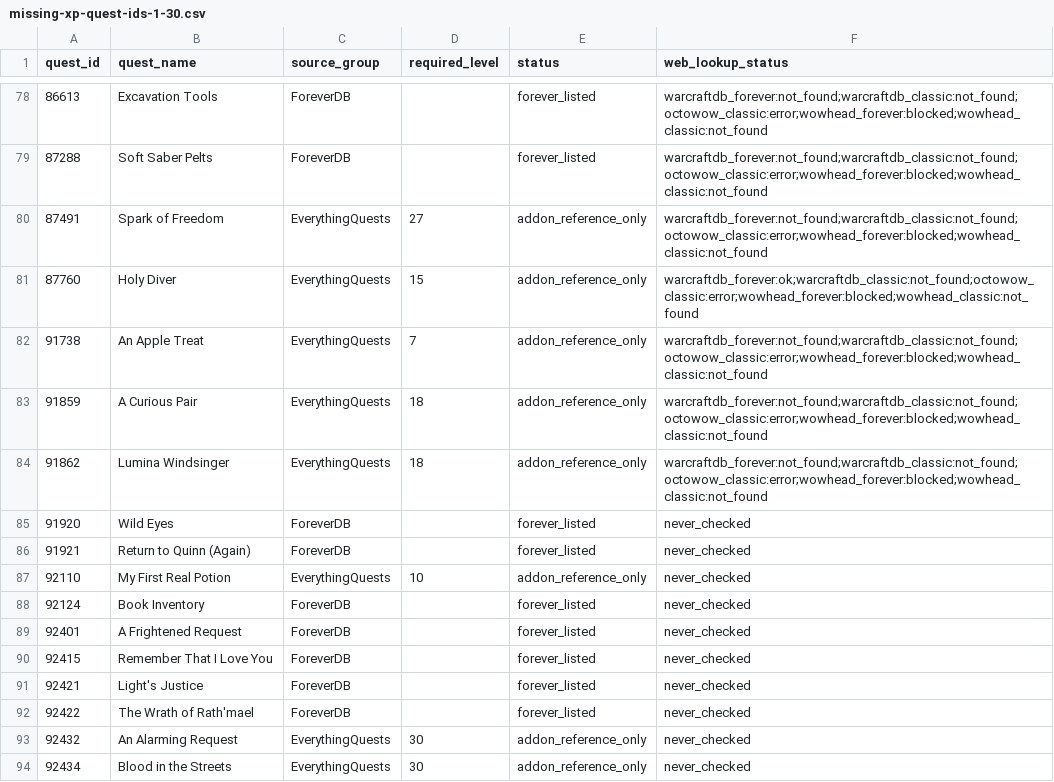
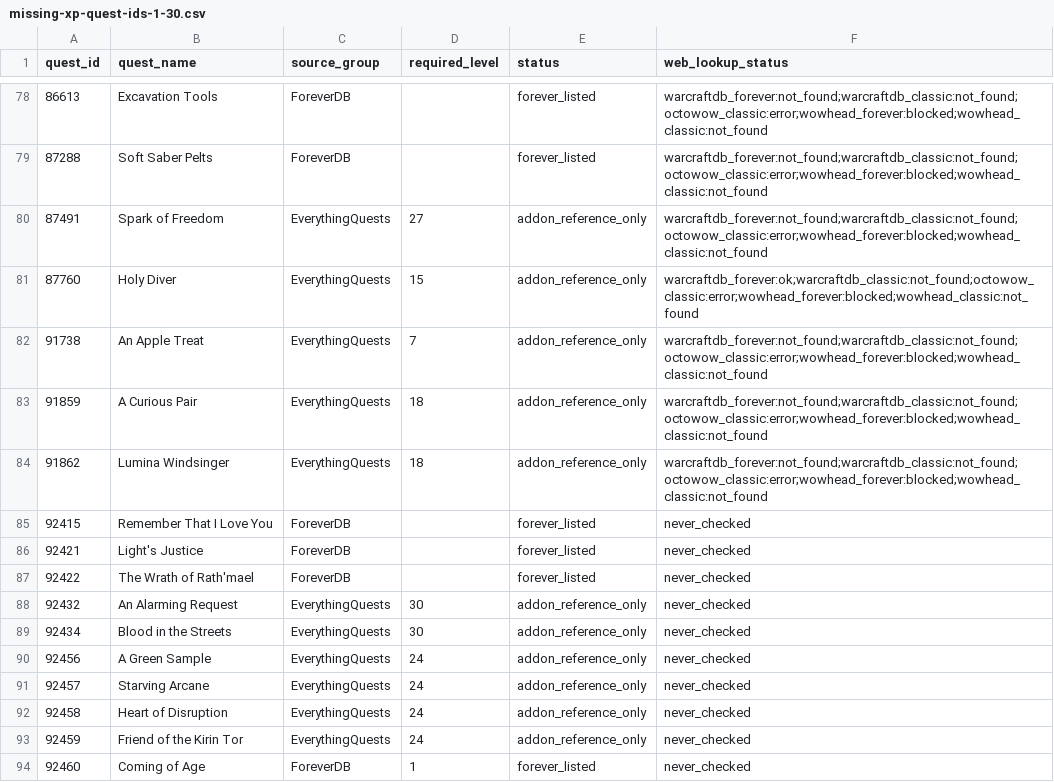
Before and after one commit to Battlefeld/ForeverRoutes, a CSV file: unified/missing-xp-quest-ids-1-30.csv, drawn as a sheet; only a part is shown, gaps mark what is left out; the shorter side is filled out with more unchanged rows.

```diff
--- a/unified/missing-xp-quest-ids-1-30.csv
+++ b/unified/missing-xp-quest-ids-1-30.csv
@@ -84,7 +84,2 @@ quest_id,quest_name,source_group,required_level,status,web_lookup_status
 91862,Lumina Windsinger,EverythingQuests,18,addon_reference_only,warcraftdb_forever:not_found;warcraftdb_classic:not_found;octowow_classic:error;wowhead_forever:blocked;wowhead_classic:not_found
-91920,Wild Eyes,ForeverDB,,forever_listed,never_checked
-91921,Return to Quinn (Again),ForeverDB,,forever_listed,never_checked
-92110,My First Real Potion,EverythingQuests,10,addon_reference_only,never_checked
-92124,Book Inventory,ForeverDB,,forever_listed,never_checked
-92401,A Frightened Request,ForeverDB,,forever_listed,never_checked
 92415,Remember That I Love You,ForeverDB,,forever_listed,never_checked
```
Also changed, not shown: 5 other files.
